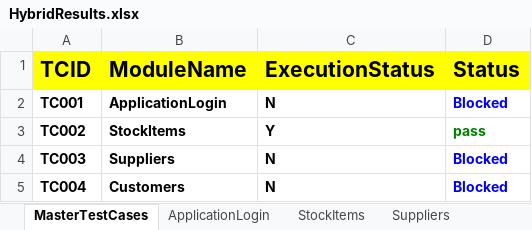
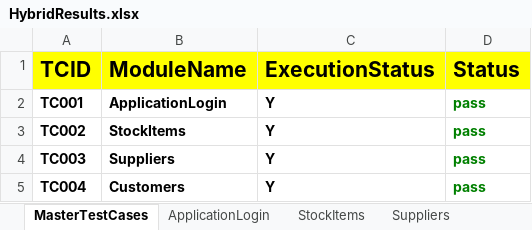
Before and after one commit to KalyanMerugu/HybriadPratice, an Excel workbook: FileOutput/HybridResults.xlsx, sheet MasterTestCases, drawn as a sheet; values as stored, in another font and other column widths than the file's, no borders; the diff names each change by its address in the sheet, - before the commit and + after, or states it on an @@ line.

```diff
--- a/FileOutput/HybridResults.xlsx (sheet MasterTestCases)
+++ b/FileOutput/HybridResults.xlsx (sheet MasterTestCases)
-C2 (ExecutionStatus): N
+C2 (ExecutionStatus): Y
-D2 (Status): Blocked
+D2 (Status): pass
-D2 text colour: #0000FF
+D2 text colour: #008000
-C4:C5 (ExecutionStatus): N
+C4:C5 (ExecutionStatus): Y
-D4:D5 (Status): Blocked
+D4:D5 (Status): pass
-D4:D5 text colour: #0000FF
+D4:D5 text colour: #008000
```
Also changed, not shown: sheet Customers, sheet Suppliers, sheet StockItems, sheet ApplicationLogin, FileInput/Controller.xlsx, 21 other files.
